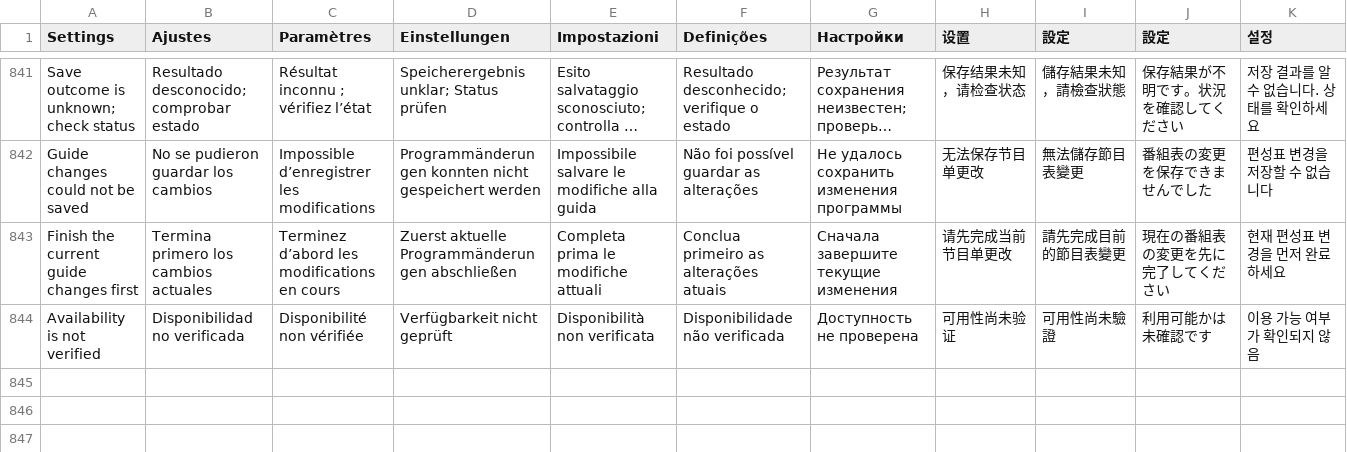
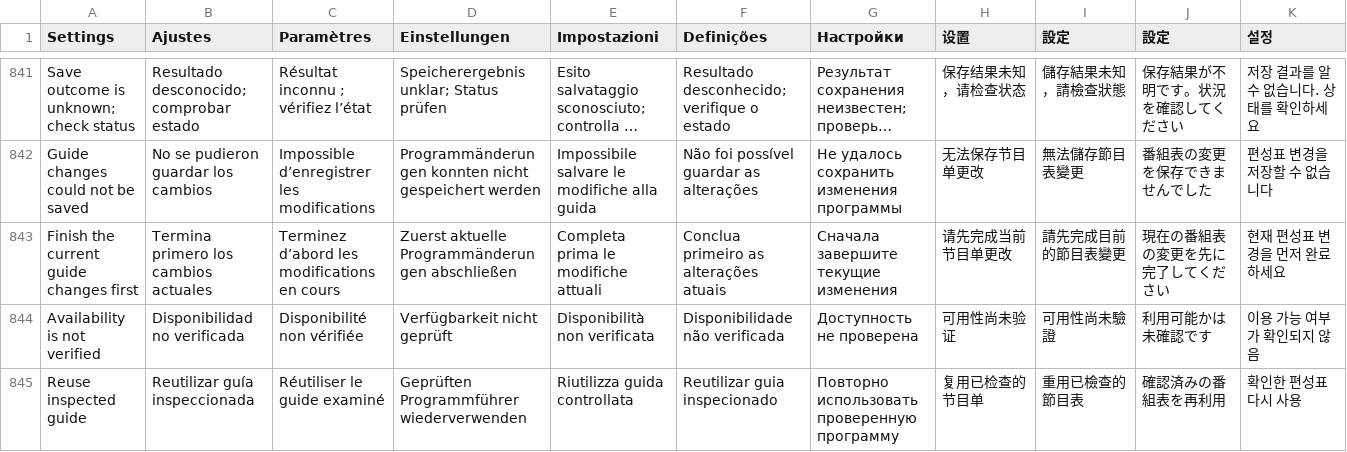
Before and after one commit to teng-lin/patina-iptv, a TSV file: crates/iptv-core/src/i18n/messages.tsv, drawn as a sheet; only a part is shown, gaps mark what is left out; long unchanged cells end in ….

```diff
--- a/crates/iptv-core/src/i18n/messages.tsv
+++ b/crates/iptv-core/src/i18n/messages.tsv
@@ -844 +844,2 @@ Finish the current guide changes first	Termina primero los cambios actuales	Term
 Availability is not verified	Disponibilidad no verificada	Disponibilité non vérifiée	Verfügbarkeit nicht geprüft	Disponibilità non verificata	Disponibilidade não verificada	Доступность не проверена	可用性尚未验证	可用性尚未驗證	利用可能かは未確認です	이용 가능 여부가 확인되지 않음
+Reuse inspected guide	Reutilizar guía inspeccionada	Réutiliser le guide examiné	Geprüften Programmführer wiederverwenden	Riutilizza guida controllata	Reutilizar guia inspecionado	Повторно использовать проверенную программу	复用已检查的节目单	重用已檢查的節目表	確認済みの番組表を再利用	확인한 편성표 다시 사용
```
Also changed, not shown: 9 other files.
